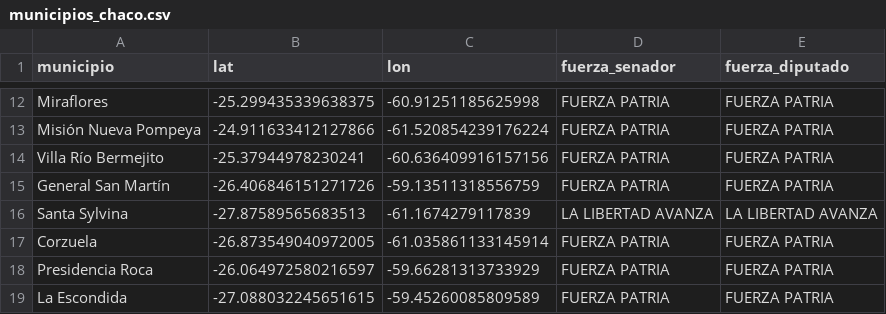
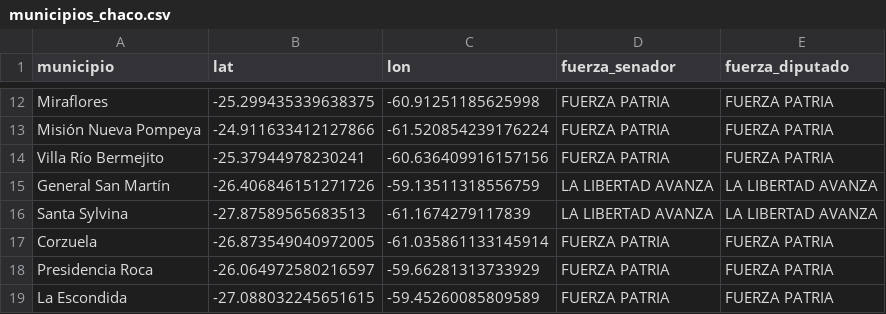
Before and after one commit to cdlezana/eleccion_ch, a CSV file: municipios_chaco.csv, drawn as a sheet; only a part is shown, gaps mark what is left out.

Commit message:
Update municipios_chaco.csv

```diff
--- a/municipios_chaco.csv
+++ b/municipios_chaco.csv
@@ -14,3 +14,3 @@
 "Villa Río Bermejito","-25.37944978230241","-60.636409916157156","FUERZA PATRIA","FUERZA PATRIA"
-"General San Martín","-26.406846151271726","-59.13511318556759","FUERZA PATRIA","FUERZA PATRIA"
+"General San Martín","-26.406846151271726","-59.13511318556759","LA LIBERTAD AVANZA","LA LIBERTAD AVANZA"
 "Santa Sylvina","-27.87589565683513","-61.1674279117839","LA LIBERTAD AVANZA","LA LIBERTAD AVANZA"
```
